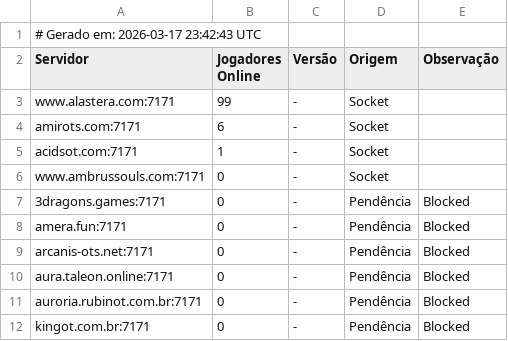
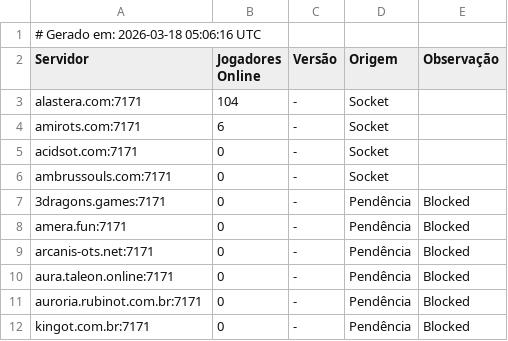
Before and after one commit to jose-roberto-barcelos/Royal_ot_server_list_13, a CSV file: ranking_final.csv, drawn as a sheet.

```diff
--- a/ranking_final.csv
+++ b/ranking_final.csv
@@ -1,7 +1,7 @@
-# Gerado em: 2026-03-17 23:42:43 UTC
+# Gerado em: 2026-03-18 05:06:16 UTC
 Servidor,Jogadores Online,Versão,Origem,Observação
-www.alastera.com:7171,99,-,Socket,
+alastera.com:7171,104,-,Socket,
 amirots.com:7171,6,-,Socket,
-acidsot.com:7171,1,-,Socket,
-www.ambrussouls.com:7171,0,-,Socket,
+acidsot.com:7171,0,-,Socket,
+ambrussouls.com:7171,0,-,Socket,
 3dragons.games:7171,0,-,Pendência,Blocked
```
Also changed, not shown: resultado_validado.csv.
